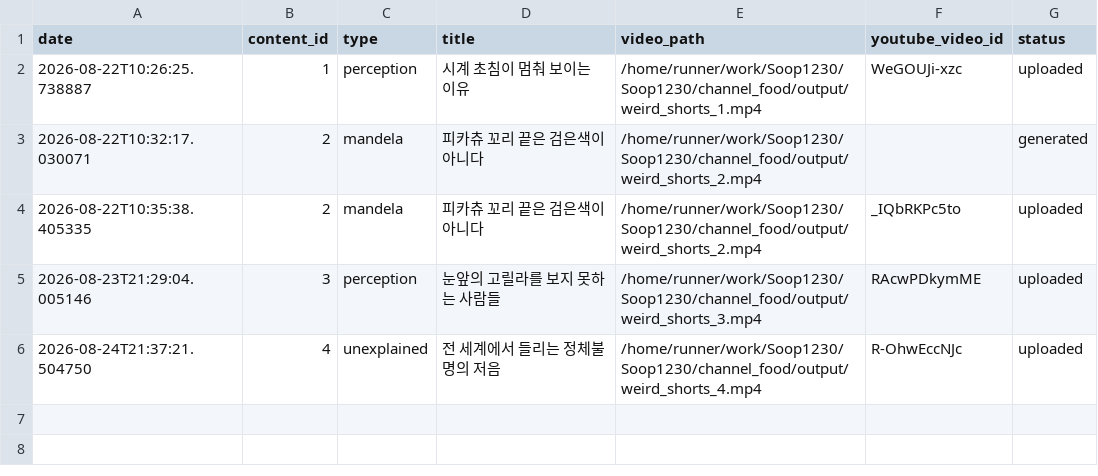
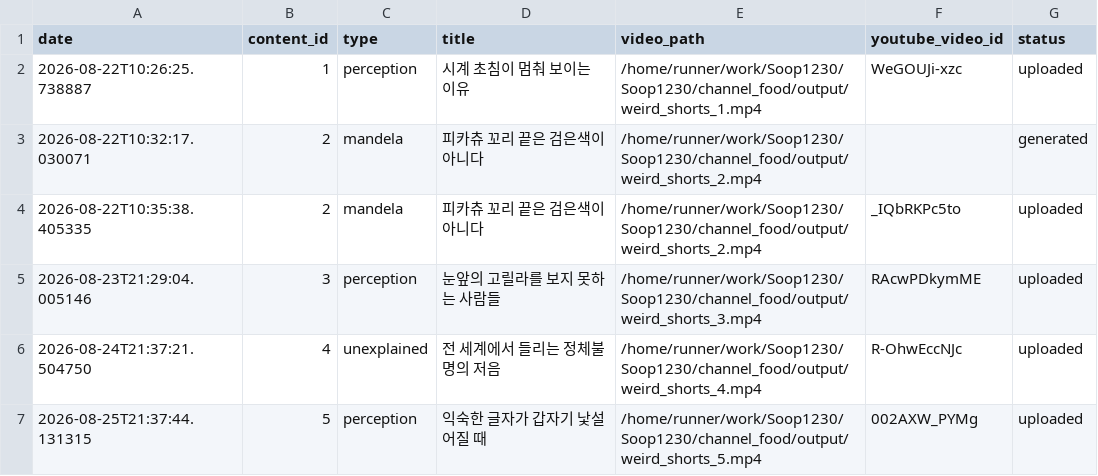
Before and after one commit to 1230-png/Soop1230, a CSV file: channel_food/used_log.csv, drawn as a sheet; the diff names each change by its address in the sheet, - before the commit and + after, or states it on an @@ line.

```diff
--- a/channel_food/used_log.csv
+++ b/channel_food/used_log.csv
+row 7: 2026-08-25T21:37:44.131315 | 5 | perception | 익숙한 글자가 갑자기 낯설어질 때 | /home/runner/work/Soop1230/Soop1230/channel_food/output/weird_shorts_5.mp4 | 002AXW_PYMg | uploaded
```
